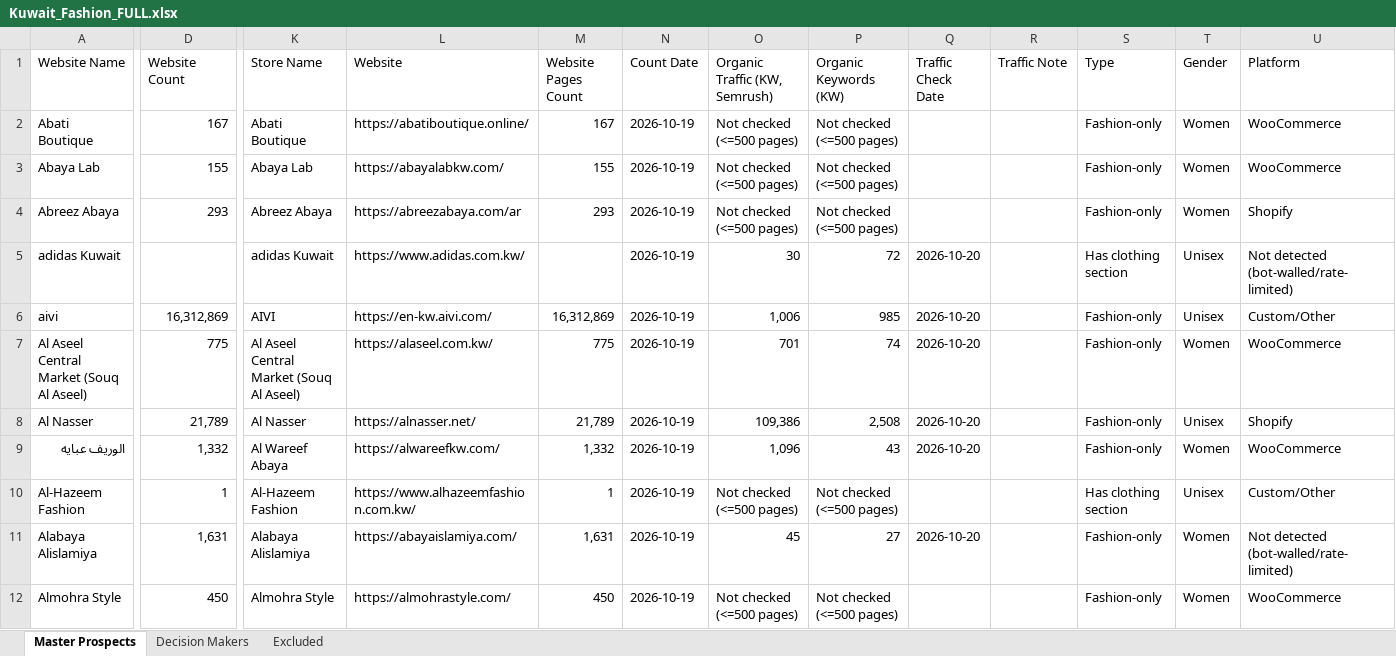
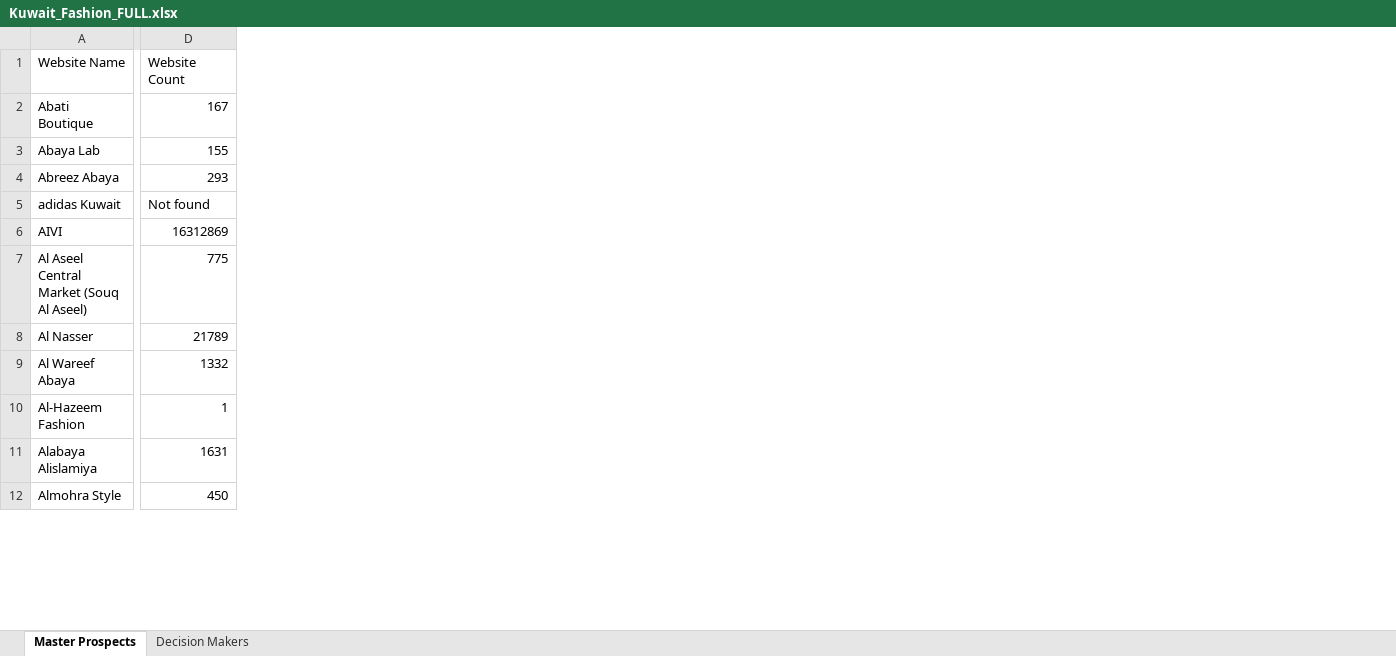
Before and after one commit to abaszeinn-beep/research, an Excel workbook: markets/prospects/full/Kuwait_Fashion_FULL.xlsx, sheet Master Prospects, drawn as a sheet; only a part is shown, gaps mark what is left out; values as stored, in another font and other column widths than the file's, no cell formats; conditional formats not drawn; the diff covers the shown part only; the diff names each change by its address in the sheet, - before the commit and + after, or states it on an @@ line.

```diff
--- a/markets/prospects/full/Kuwait_Fashion_FULL.xlsx (sheet Master Prospects)
+++ b/markets/prospects/full/Kuwait_Fashion_FULL.xlsx (sheet Master Prospects)
-sheet tab: Excluded
-column K (Store Name), rows 2-12: Abati Boutique | Abaya Lab | Abreez Abaya | adidas Kuwait | AIVI | Al Aseel Central Market (Souq Al Aseel) | Al Nasser | Al Wareef Abaya | Al-Hazeem Fashion | Alabaya Alislamiya | Almohra Style
-column L (Website), rows 2-12: https://abatiboutique.online/ | https://abayalabkw.com/ | https://abreezabaya.com/ar | https://www.adidas.com.kw/ | https://en-kw.aivi.com/ | https://alaseel.com.kw/ | https://alnasser.net/ | https://alwareefkw.com/ | https://www.alhazeemfashion.com.kw/ | https://abayaislamiya.com/ | https://almohrastyle.com/
-column M (Website Pages Count), rows 2-12: 167 | 155 | 293 |  | 16,312,869 | 775 | 21,789 | 1,332 | 1 | 1,631 | 450
-column N (Count Date), rows 2-12: all 2026-10-19
-column O (Organic Traffic (KW, Semrush)), rows 2-12: Not checked (<=500 pages) | Not checked (<=500 pages) | Not checked (<=500 pages) | 30 | 1,006 | 701 | 109,386 | 1,096 | Not checked (<=500 pages) | 45 | Not checked (<=500 pages)
-column P (Organic Keywords (KW)), rows 2-12: Not checked (<=500 pages) | Not checked (<=500 pages) | Not checked (<=500 pages) | 72 | 985 | 74 | 2,508 | 43 | Not checked (<=500 pages) | 27 | Not checked (<=500 pages)
-column Q (Traffic Check Date), rows 5-11: 2026-10-20 | 2026-10-20 | 2026-10-20 | 2026-10-20 | 2026-10-20 |  | 2026-10-20
-column R (Traffic Note), empty
-column S (Type), rows 2-12: Fashion-only | Fashion-only | Fashion-only | Has clothing section | Fashion-only | Fashion-only | Fashion-only | Fashion-only | Has clothing section | Fashion-only | Fashion-only
-column T (Gender), rows 2-12: Women | Women | Women | Unisex | Unisex | Women | Unisex | Women | Unisex | Women | Women
-column U (Platform), rows 2-12: WooCommerce | WooCommerce | Shopify | Not detected (bot-walled/rate-limited) | Custom/Other | WooCommerce | Shopify | WooCommerce | Custom/Other | Not detected (bot-walled/rate-limited) | WooCommerce
-D5 (Website Count): (empty)
+D5 (Website Count): Not found
-A6 (Website Name): aivi
+A6 (Website Name): AIVI
-D6 (Website Count): 16,312,869
+D6 (Website Count): 16312869
-D8 (Website Count): 21,789
+D8 (Website Count): 21789
-A9 (Website Name): الوريف عبايه
+A9 (Website Name): Al Wareef Abaya
-D9 (Website Count): 1,332
+D9 (Website Count): 1332
-D11 (Website Count): 1,631
+D11 (Website Count): 1631
```
Also changed, not shown: 6 removed columns and 141 edited cells elsewhere in this sheet, sheet Decision Makers, cell formats, markets/prospects/full/Kuwait_Ecommerce_FULL.xlsx, markets/prospects/full/Qatar_Fashion_FULL.xlsx, 8 other files.
